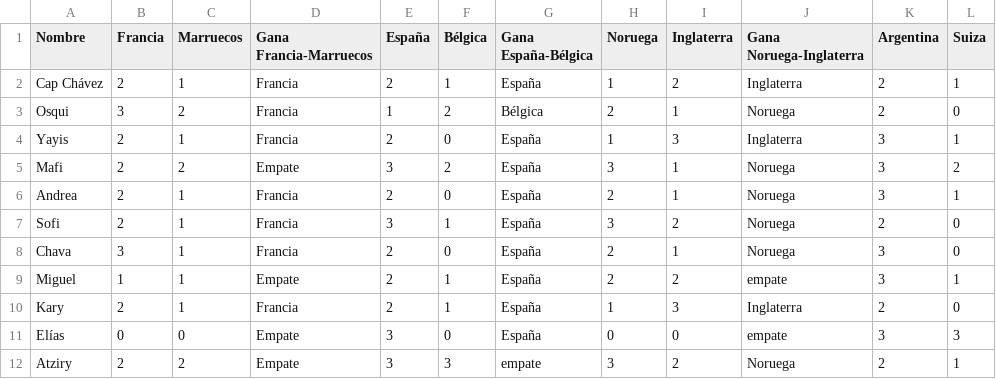
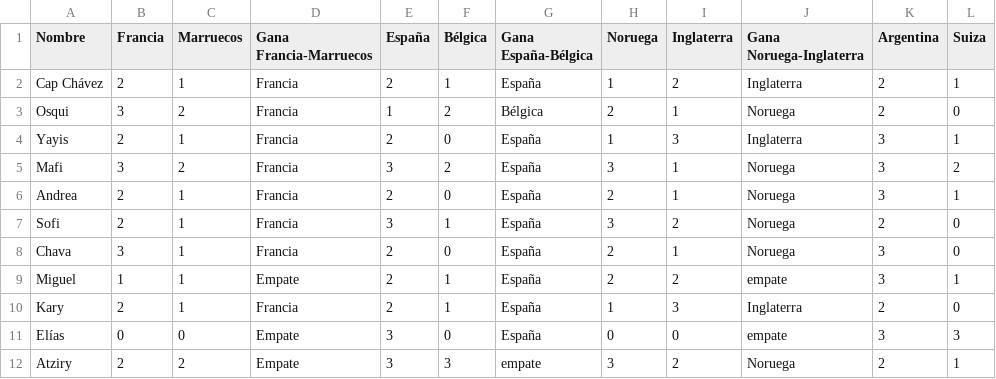
Before and after one commit to fersantiago-tec/quiniela, a CSV file: pronosticos.csv, drawn as a sheet; only a part is shown; the diff names each change by its address in the sheet, - before the commit and + after, or states it on an @@ line.

Commit message:
Modify match predictions and add Atziry's entry
Updated predictions for matches and added a new entry for Atziry.

```diff
--- a/pronosticos.csv
+++ b/pronosticos.csv
-B5 (Francia): 2
+B5 (Francia): 3
-D5 (Gana Francia-Marruecos): Empate
+D5 (Gana Francia-Marruecos): Francia
```
